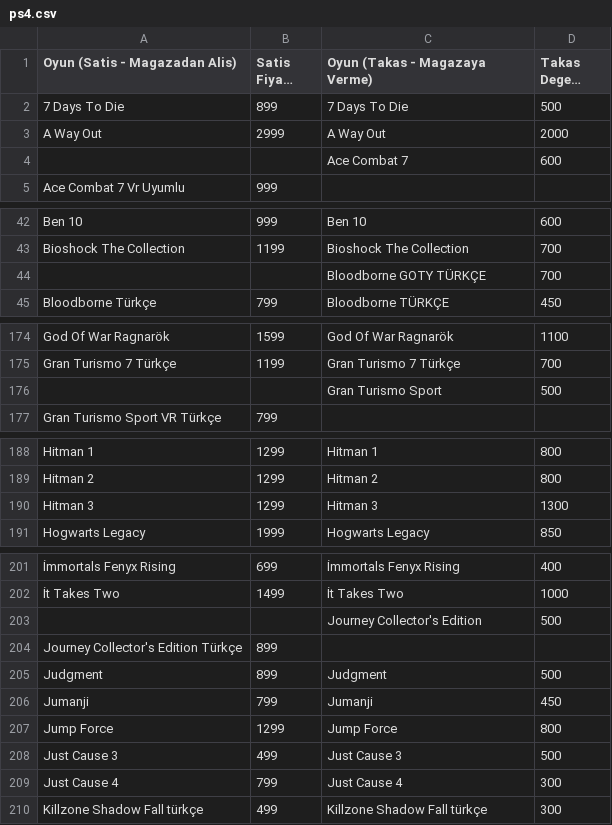
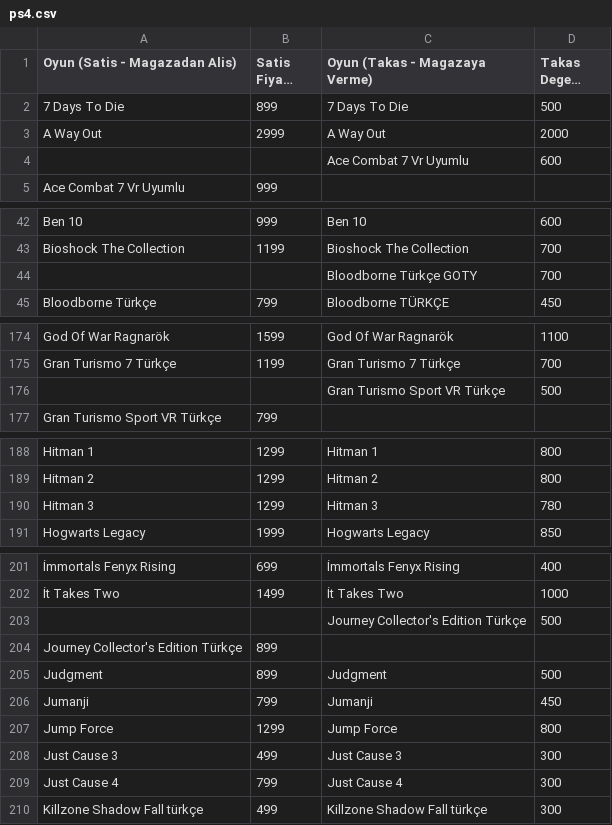
Before and after one commit to yunusemrealakaz34-debug/konsoltech-takas, a CSV file: data/sources/ps4.csv, drawn as a sheet; only a part is shown, gaps mark what is left out; long unchanged cells end in …; the diff covers the shown part only; the diff names each change by its address in the sheet, - before the commit and + after, or states it on an @@ line.

```diff
--- a/data/sources/ps4.csv
+++ b/data/sources/ps4.csv
-C4 (Oyun (Takas - Magazaya Verme)): Ace Combat 7
+C4 (Oyun (Takas - Magazaya Verme)): Ace Combat 7 Vr Uyumlu
-C44 (Oyun (Takas - Magazaya Verme)): Bloodborne GOTY TÜRKÇE
+C44 (Oyun (Takas - Magazaya Verme)): Bloodborne Türkçe GOTY
-C176 (Oyun (Takas - Magazaya Verme)): Gran Turismo Sport
+C176 (Oyun (Takas - Magazaya Verme)): Gran Turismo Sport VR Türkçe
-D190 (Takas Degeri (TL)): 1300
+D190 (Takas Degeri (TL)): 780
-C203 (Oyun (Takas - Magazaya Verme)): Journey Collector's Edition
+C203 (Oyun (Takas - Magazaya Verme)): Journey Collector's Edition Türkçe
-D208 (Takas Degeri (TL)): 500
+D208 (Takas Degeri (TL)): 300
```
Also changed, not shown: 3 edited cells elsewhere in this file, data/sources/ps5.csv, data/sources/switch1.csv, 1 other file.
